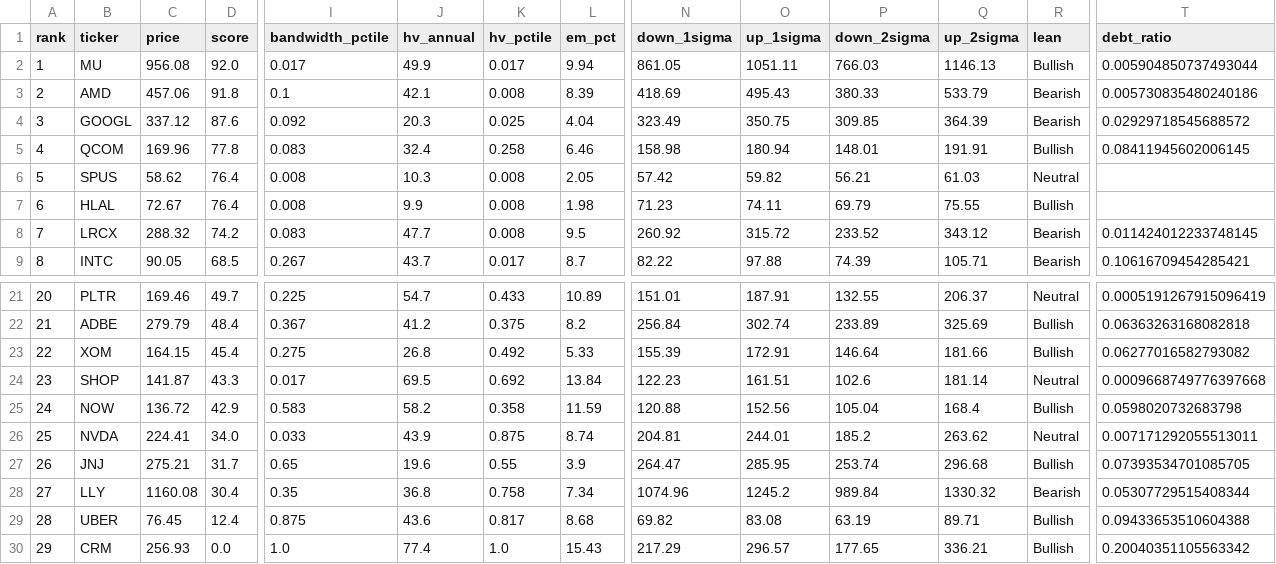
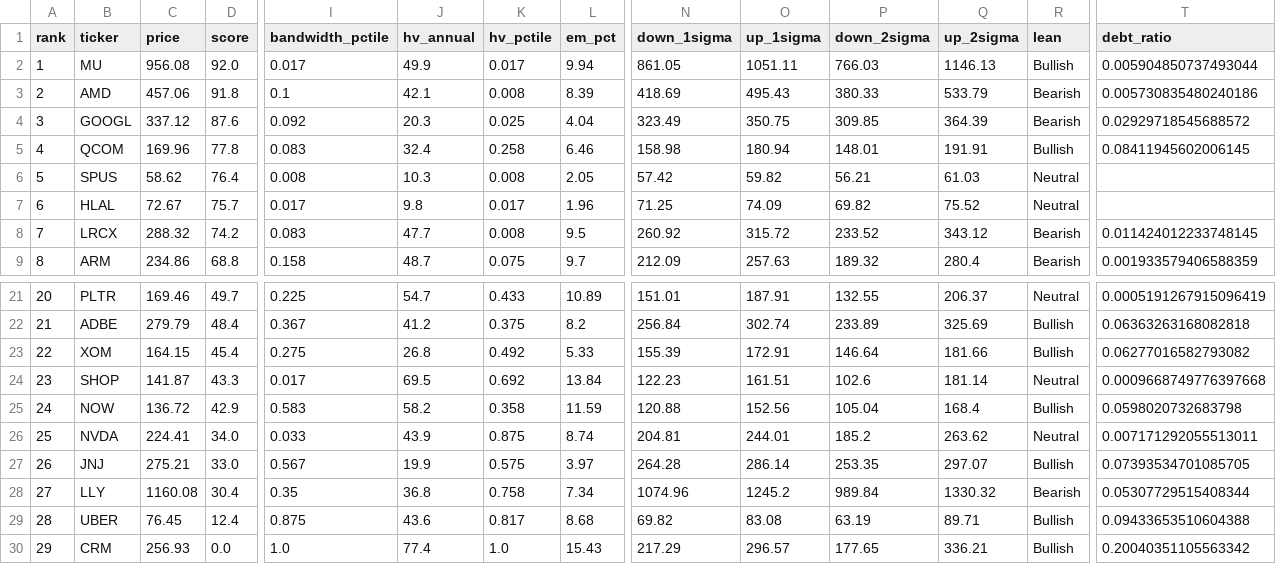
Before and after one commit to akaban01/stocks, a CSV file: public/data/signals.csv, drawn as a sheet; only a part is shown, gaps mark what is left out; the diff covers the shown part only; the diff names each change by its address in the sheet, - before the commit and + after, or states it on an @@ line.

```diff
--- a/public/data/signals.csv
+++ b/public/data/signals.csv
-D7 (score): 76.4
+D7 (score): 75.7
-I7 (bandwidth_pctile): 0.008
+I7 (bandwidth_pctile): 0.017
-J7 (hv_annual): 9.9
+J7 (hv_annual): 9.8
-K7 (hv_pctile): 0.008
+K7 (hv_pctile): 0.017
-L7 (em_pct): 1.98
+L7 (em_pct): 1.96
-N7 (down_1sigma): 71.23
+N7 (down_1sigma): 71.25
-O7 (up_1sigma): 74.11
+O7 (up_1sigma): 74.09
-P7 (down_2sigma): 69.79
+P7 (down_2sigma): 69.82
-Q7 (up_2sigma): 75.55
+Q7 (up_2sigma): 75.52
-R7 (lean): Bullish
+R7 (lean): Neutral
-B9 (ticker): INTC
+B9 (ticker): ARM
-C9 (price): 90.05
+C9 (price): 234.86
-D9 (score): 68.5
+D9 (score): 68.8
-I9 (bandwidth_pctile): 0.267
+I9 (bandwidth_pctile): 0.158
-J9 (hv_annual): 43.7
+J9 (hv_annual): 48.7
-K9 (hv_pctile): 0.017
+K9 (hv_pctile): 0.075
-L9 (em_pct): 8.7
+L9 (em_pct): 9.7
-N9 (down_1sigma): 82.22
+N9 (down_1sigma): 212.09
-O9 (up_1sigma): 97.88
+O9 (up_1sigma): 257.63
-P9 (down_2sigma): 74.39
+P9 (down_2sigma): 189.32
-Q9 (up_2sigma): 105.71
+Q9 (up_2sigma): 280.4
-T9 (debt_ratio): 0.10616709454285421
+T9 (debt_ratio): 0.001933579406588359
-D27 (score): 31.7
+D27 (score): 33.0
-I27 (bandwidth_pctile): 0.65
+I27 (bandwidth_pctile): 0.567
-J27 (hv_annual): 19.6
+J27 (hv_annual): 19.9
-K27 (hv_pctile): 0.55
+K27 (hv_pctile): 0.575
-L27 (em_pct): 3.9
+L27 (em_pct): 3.97
-N27 (down_1sigma): 264.47
+N27 (down_1sigma): 264.28
-O27 (up_1sigma): 285.95
+O27 (up_1sigma): 286.14
-P27 (down_2sigma): 253.74
+P27 (down_2sigma): 253.35
-Q27 (up_2sigma): 296.68
+Q27 (up_2sigma): 297.07
```
Also changed, not shown: 27 edited cells elsewhere in this file, 3 other files.
